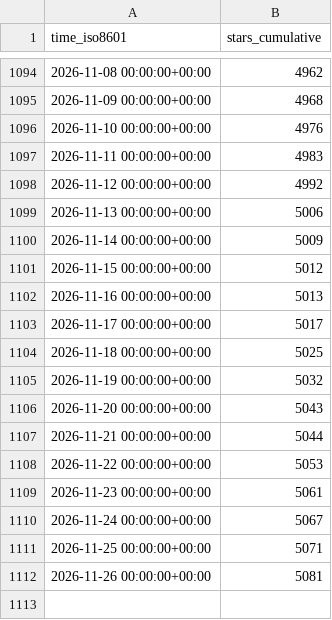
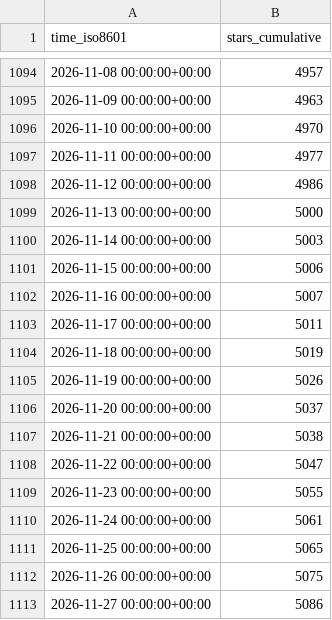
Before and after one commit to dynamia-ai/hami-analysis, a CSV file: Project-HAMi/HAMi/ghrs-data/stargazers.csv, drawn as a sheet; only a part is shown, gaps mark what is left out; the diff covers the shown part only.

```diff
--- a/Project-HAMi/HAMi/ghrs-data/stargazers.csv
+++ b/Project-HAMi/HAMi/ghrs-data/stargazers.csv
@@ -1094,19 +1094,20 @@ time_iso8601,stars_cumulative
-2026-11-08 00:00:00+00:00,4962
-2026-11-09 00:00:00+00:00,4968
-2026-11-10 00:00:00+00:00,4976
-2026-11-11 00:00:00+00:00,4983
-2026-11-12 00:00:00+00:00,4992
-2026-11-13 00:00:00+00:00,5006
-2026-11-14 00:00:00+00:00,5009
-2026-11-15 00:00:00+00:00,5012
-2026-11-16 00:00:00+00:00,5013
-2026-11-17 00:00:00+00:00,5017
-2026-11-18 00:00:00+00:00,5025
-2026-11-19 00:00:00+00:00,5032
-2026-11-20 00:00:00+00:00,5043
-2026-11-21 00:00:00+00:00,5044
-2026-11-22 00:00:00+00:00,5053
-2026-11-23 00:00:00+00:00,5061
-2026-11-24 00:00:00+00:00,5067
-2026-11-25 00:00:00+00:00,5071
-2026-11-26 00:00:00+00:00,5081
+2026-11-08 00:00:00+00:00,4957
+2026-11-09 00:00:00+00:00,4963
+2026-11-10 00:00:00+00:00,4970
+2026-11-11 00:00:00+00:00,4977
+2026-11-12 00:00:00+00:00,4986
+2026-11-13 00:00:00+00:00,5000
+2026-11-14 00:00:00+00:00,5003
+2026-11-15 00:00:00+00:00,5006
+2026-11-16 00:00:00+00:00,5007
+2026-11-17 00:00:00+00:00,5011
+2026-11-18 00:00:00+00:00,5019
+2026-11-19 00:00:00+00:00,5026
+2026-11-20 00:00:00+00:00,5037
+2026-11-21 00:00:00+00:00,5038
+2026-11-22 00:00:00+00:00,5047
+2026-11-23 00:00:00+00:00,5055
+2026-11-24 00:00:00+00:00,5061
+2026-11-25 00:00:00+00:00,5065
+2026-11-26 00:00:00+00:00,5075
+2026-11-27 00:00:00+00:00,5086
```
Also changed, not shown: 27 edited cells elsewhere in this file, Project-HAMi/HAMi/ghrs-data/forks.csv.
